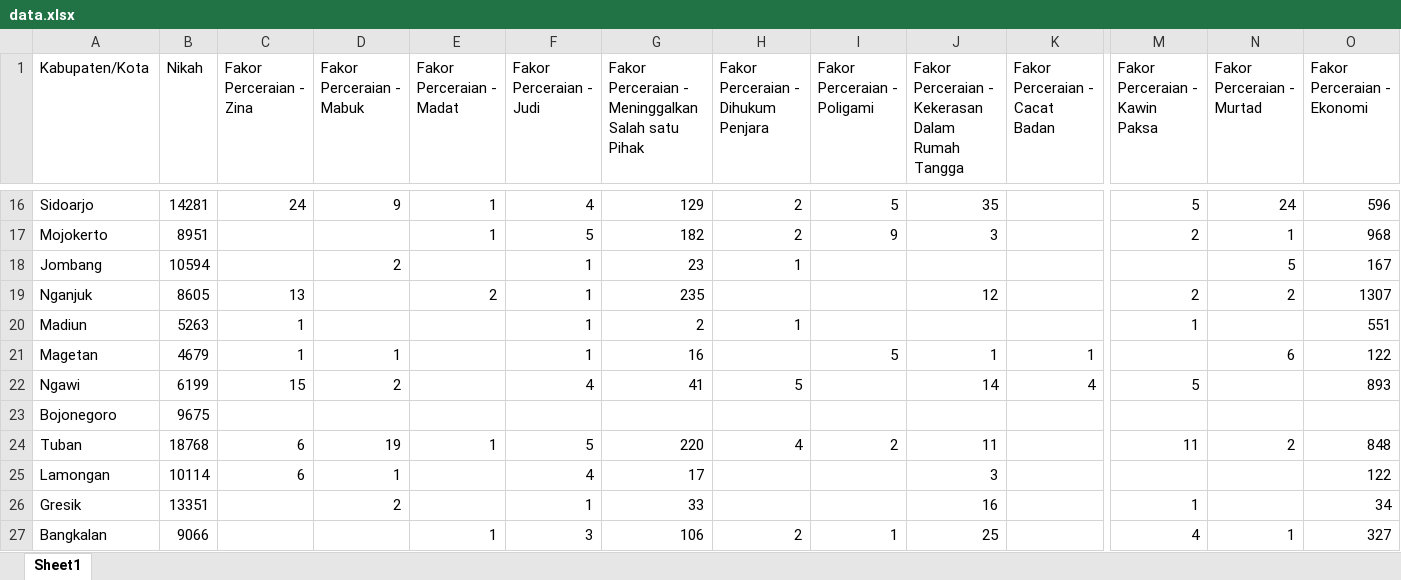
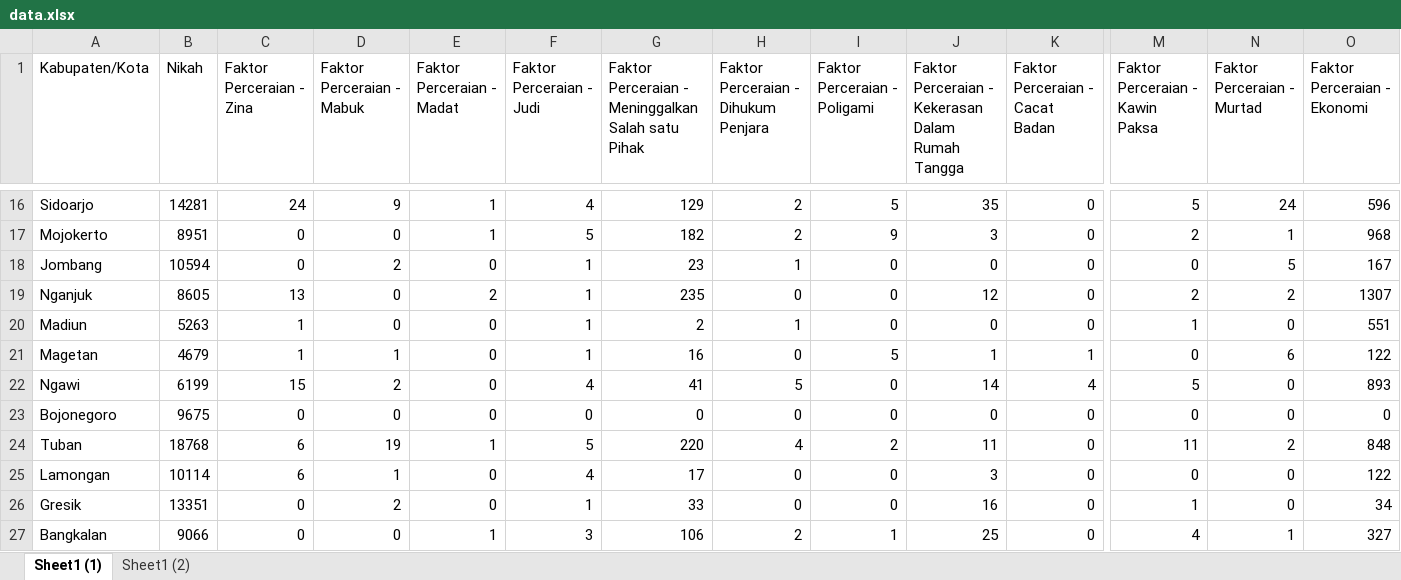
Before and after one commit to wildkqy-ux/Dashboard-Analisis-Perceraian-2020-2024, an Excel workbook: data.xlsx, sheet Sheet1 (1), drawn as a sheet; only a part is shown, gaps mark what is left out; values as stored, in another font and other column widths than the file's, no cell formats; charts and pictures not drawn; the diff covers the shown part only; the diff names each change by its address in the sheet, - before the commit and + after, or states it on an @@ line.

Commit message:
Add dashboard pernikahan dan perceraian Jawa Timur

```diff
--- a/data.xlsx (sheet Sheet1 (1))
+++ b/data.xlsx (sheet Sheet1 (1))
-sheet tab: Sheet1
+sheet tab: Sheet1 (1)
+sheet tab: Sheet1 (2)
-C1: Fakor Perceraian - Zina
+C1: Faktor Perceraian - Zina
-D1: Fakor Perceraian - Mabuk
+D1: Faktor Perceraian - Mabuk
-E1: Fakor Perceraian - Madat
+E1: Faktor Perceraian - Madat
-F1: Fakor Perceraian - Judi
+F1: Faktor Perceraian - Judi
-G1: Fakor Perceraian -…
+G1: Faktor Perceraian -…
-H1: Fakor Perceraian - Dihukum Penjara
+H1: Faktor Perceraian - Dihukum Penjara
-I1: Fakor Perceraian - Poligami
+I1: Faktor Perceraian - Poligami
-J1: Fakor Perceraian -…
+J1: Faktor Perceraian -…
-K1: Fakor Perceraian - Cacat Badan
+K1: Faktor Perceraian - Cacat Badan
-M1: Fakor Perceraian - Kawin Paksa
+M1: Faktor Perceraian - Kawin Paksa
-N1: Fakor Perceraian - Murtad
+N1: Faktor Perceraian - Murtad
-O1: Fakor Perceraian - Ekonomi
+O1: Faktor Perceraian - Ekonomi
-K16:K20 (Faktor Perceraian - Cacat Badan): (empty)
+K16:K20 (Faktor Perceraian - Cacat Badan): 0
-C17:C18 (Faktor Perceraian - Zina): (empty)
+C17:C18 (Faktor Perceraian - Zina): 0
-D17 (Faktor Perceraian - Mabuk): (empty)
+D17 (Faktor Perceraian - Mabuk): 0
-E18 (Faktor Perceraian - Madat): (empty)
+E18 (Faktor Perceraian - Madat): 0
-I18:I20 (Faktor Perceraian - Poligami): (empty)
+I18:I20 (Faktor Perceraian - Poligami): 0
-J18: (empty)
+J18: 0
-M18 (Faktor Perceraian - Kawin Paksa): (empty)
+M18 (Faktor Perceraian - Kawin Paksa): 0
-D19:D20 (Faktor Perceraian - Mabuk): (empty)
+D19:D20 (Faktor Perceraian - Mabuk): 0
-H19: (empty)
+H19: 0
-E20:E23 (Faktor Perceraian - Madat): (empty)
+E20:E23 (Faktor Perceraian - Madat): 0
-J20: (empty)
+J20: 0
-N20 (Faktor Perceraian - Murtad): (empty)
+N20 (Faktor Perceraian - Murtad): 0
-H21: (empty)
+H21: 0
-M21 (Faktor Perceraian - Kawin Paksa): (empty)
+M21 (Faktor Perceraian - Kawin Paksa): 0
-I22:I23 (Faktor Perceraian - Poligami): (empty)
+I22:I23 (Faktor Perceraian - Poligami): 0
-N22:N23 (Faktor Perceraian - Murtad): (empty)
+N22:N23 (Faktor Perceraian - Murtad): 0
-C23 (Faktor Perceraian - Zina): (empty)
+C23 (Faktor Perceraian - Zina): 0
-D23 (Faktor Perceraian - Mabuk): (empty)
+D23 (Faktor Perceraian - Mabuk): 0
-F23 (Faktor Perceraian - Judi): (empty)
+F23 (Faktor Perceraian - Judi): 0
-G23: (empty)
+G23: 0
-H23: (empty)
+H23: 0
-J23: (empty)
+J23: 0
-K23:K27 (Faktor Perceraian - Cacat Badan): (empty)
+K23:K27 (Faktor Perceraian - Cacat Badan): 0
-M23 (Faktor Perceraian - Kawin Paksa): (empty)
+M23 (Faktor Perceraian - Kawin Paksa): 0
-O23 (Faktor Perceraian - Ekonomi): (empty)
+O23 (Faktor Perceraian - Ekonomi): 0
-E25:E26 (Faktor Perceraian - Madat): (empty)
+E25:E26 (Faktor Perceraian - Madat): 0
-H25:H26: (empty)
+H25:H26: 0
-I25:I26 (Faktor Perceraian - Poligami): (empty)
+I25:I26 (Faktor Perceraian - Poligami): 0
-M25 (Faktor Perceraian - Kawin Paksa): (empty)
+M25 (Faktor Perceraian - Kawin Paksa): 0
-N25:N26 (Faktor Perceraian - Murtad): (empty)
+N25:N26 (Faktor Perceraian - Murtad): 0
-C26:C27 (Faktor Perceraian - Zina): (empty)
+C26:C27 (Faktor Perceraian - Zina): 0
-D27 (Faktor Perceraian - Mabuk): (empty)
+D27 (Faktor Perceraian - Mabuk): 0
```
Also changed, not shown: 15 removed rows and 484 edited cells elsewhere in this sheet, cell formats, charts or pictures, 1 other file.
